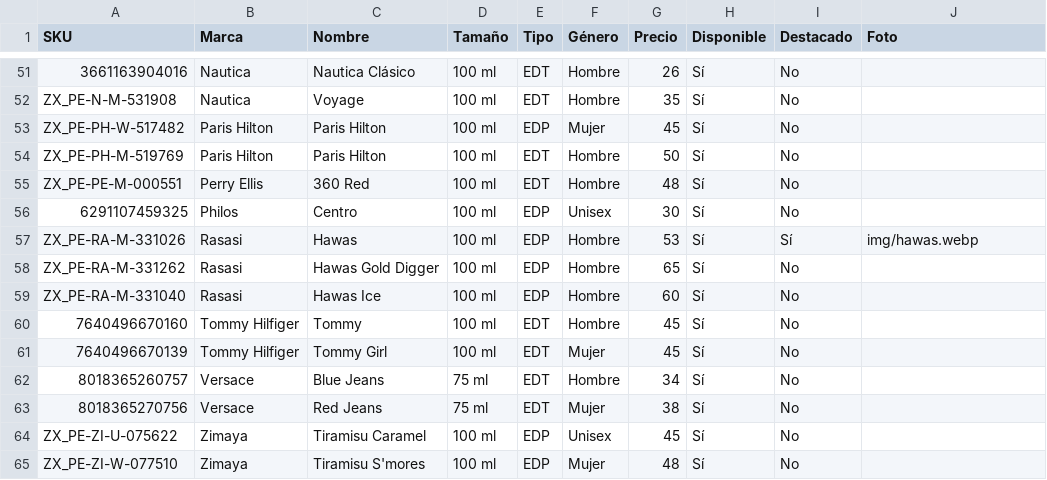
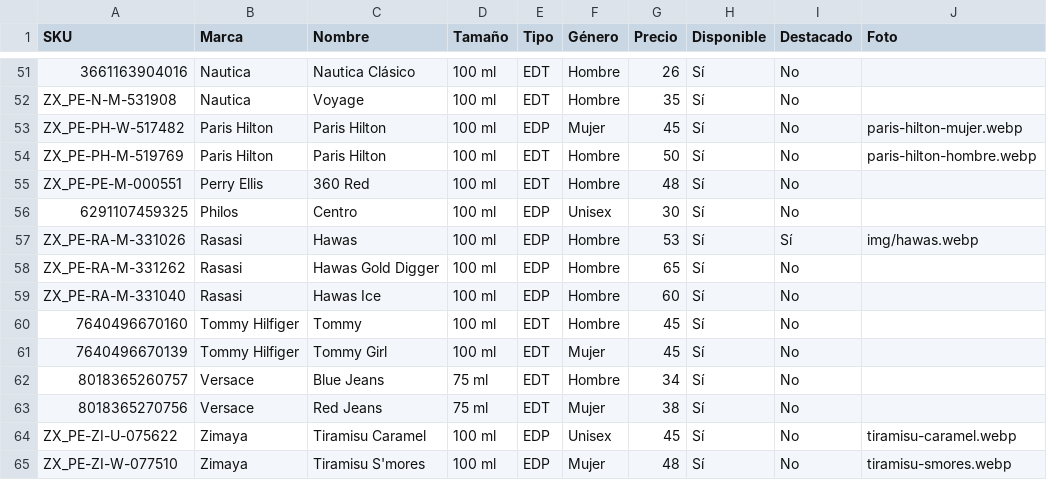
Before and after one commit to aydip97/Dise-o, a CSV file: catalogo-ella-parfum.csv, drawn as a sheet; only a part is shown, gaps mark what is left out; the diff names each change by its address in the sheet, - before the commit and + after, or states it on an @@ line.

```diff
--- a/catalogo-ella-parfum.csv
+++ b/catalogo-ella-parfum.csv
-J53 (Foto): (empty)
+J53 (Foto): paris-hilton-mujer.webp
-J54 (Foto): (empty)
+J54 (Foto): paris-hilton-hombre.webp
-J64 (Foto): (empty)
+J64 (Foto): tiramisu-caramel.webp
-J65 (Foto): (empty)
+J65 (Foto): tiramisu-smores.webp
```
Also changed, not shown: 6 other files.
